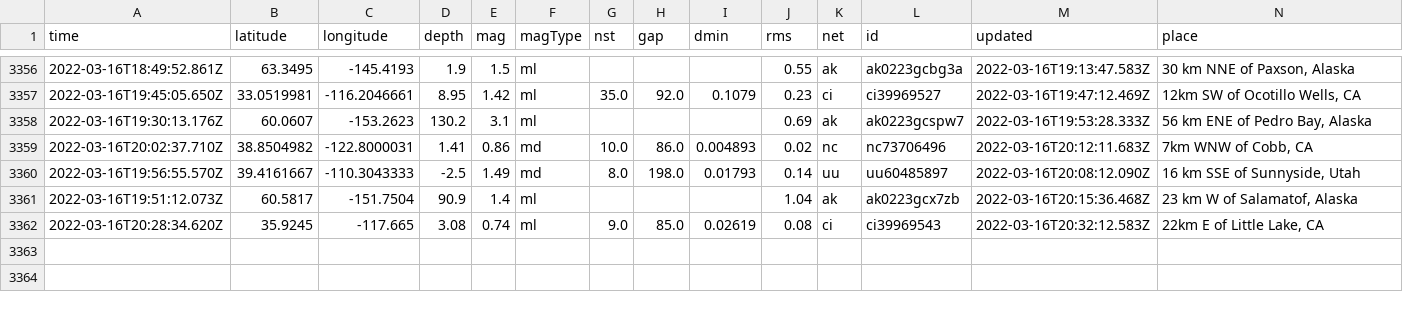
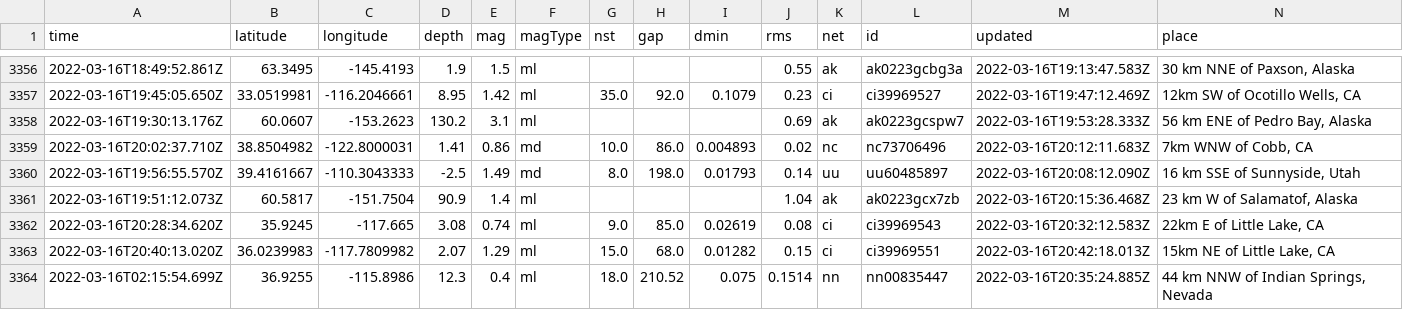
Before and after one commit to JohnnyBerkeley/Nicar2022_actions, a CSV file: usgs_main.csv, drawn as a sheet; only a part is shown, gaps mark what is left out; rows hold the shown columns only; the diff names each change by its address in the sheet, - before the commit and + after, or states it on an @@ line.

```diff
--- a/usgs_main.csv
+++ b/usgs_main.csv
+row 3363: 2022-03-16T20:40:13.020Z | 36.0239983 | -117.7809982 | 2.07 | 1.29 | ml | 15.0 | 68.0 | 0.01282 | 0.15 | ci | ci39969551 | 2022-03-16T20:42:18.013Z | 15km NE of Little Lake, CA
+row 3364: 2022-03-16T02:15:54.699Z | 36.9255 | -115.8986 | 12.3 | 0.4 | ml | 18.0 | 210.52 | 0.075 | 0.1514 | nn | nn00835447 | 2022-03-16T20:35:24.885Z | 44 km NNW of Indian Springs, Nevada
```
Also changed, not shown: usgs_current.csv.
